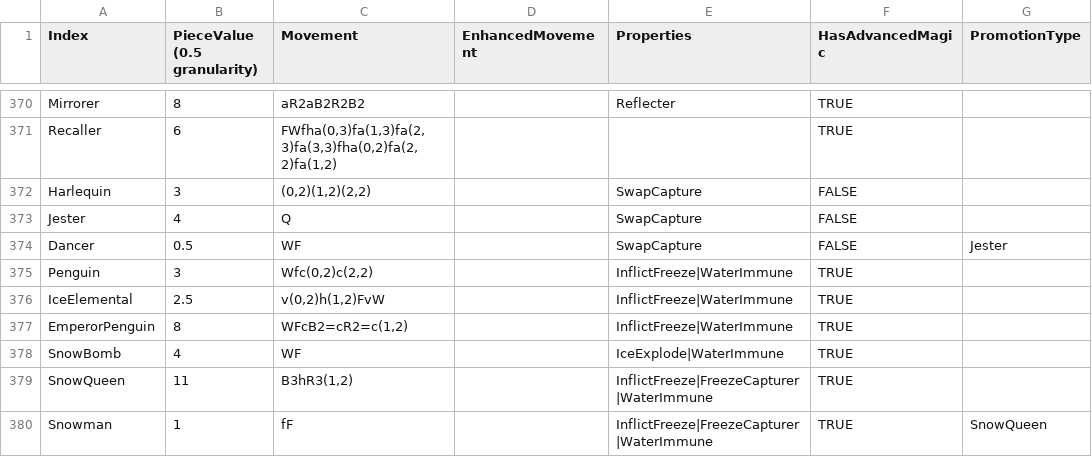
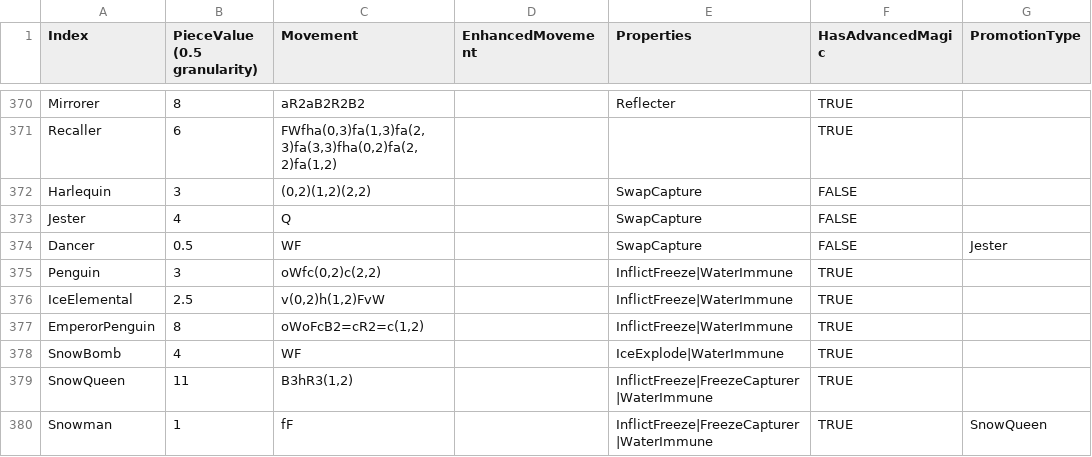
Before and after one commit to Shade-Blade/ChessRealms, a CSV file: Assets/Resources/Data/PieceData.csv, drawn as a sheet; only a part is shown, gaps mark what is left out; the diff names each change by its address in the sheet, - before the commit and + after, or states it on an @@ line.

```diff
--- a/Assets/Resources/Data/PieceData.csv
+++ b/Assets/Resources/Data/PieceData.csv
-C375 (Movement): Wfc(0,2)c(2,2)
+C375 (Movement): oWfc(0,2)c(2,2)
-C377 (Movement): WFcB2=cR2=c(1,2)
+C377 (Movement): oWoFcB2=cR2=c(1,2)
```
Also changed, not shown: 10 other files.
